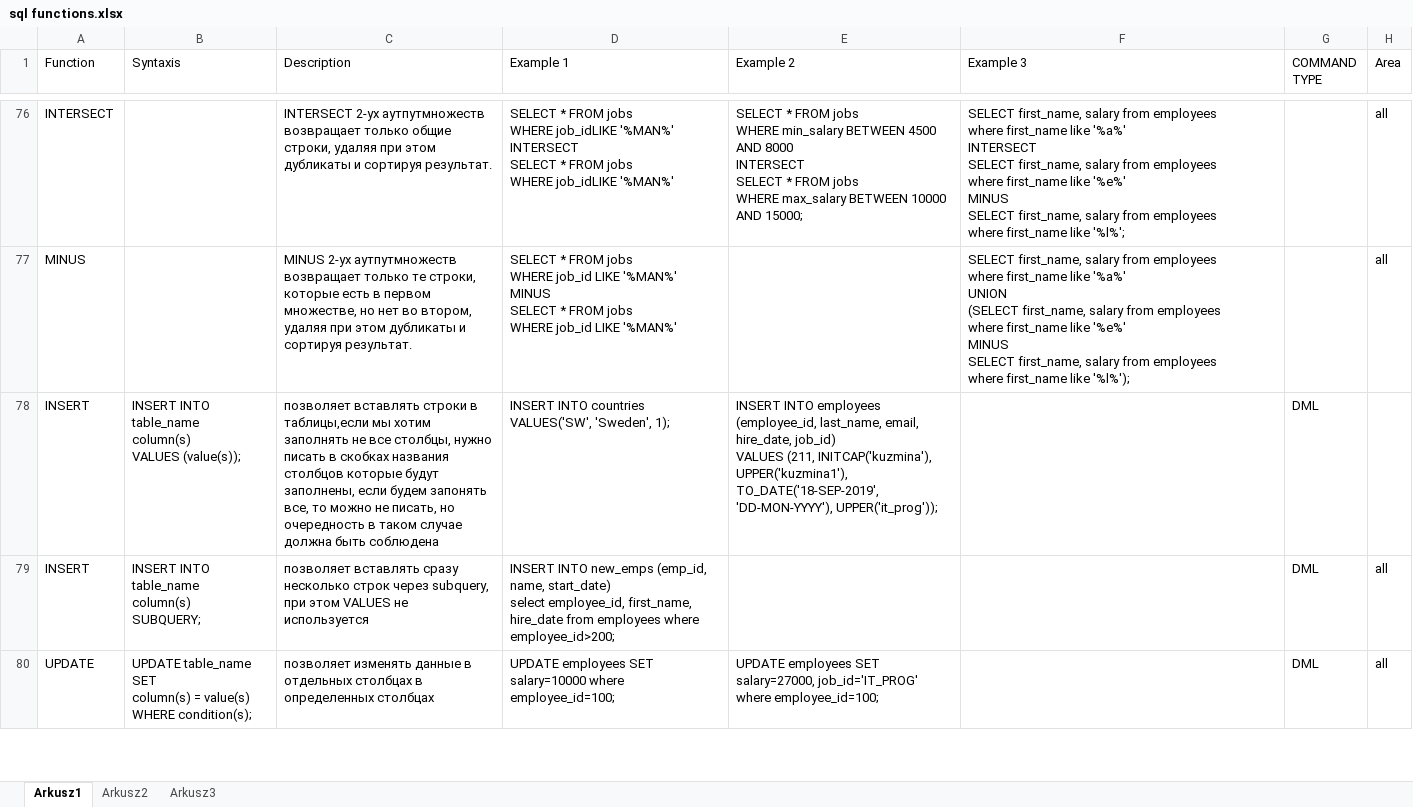
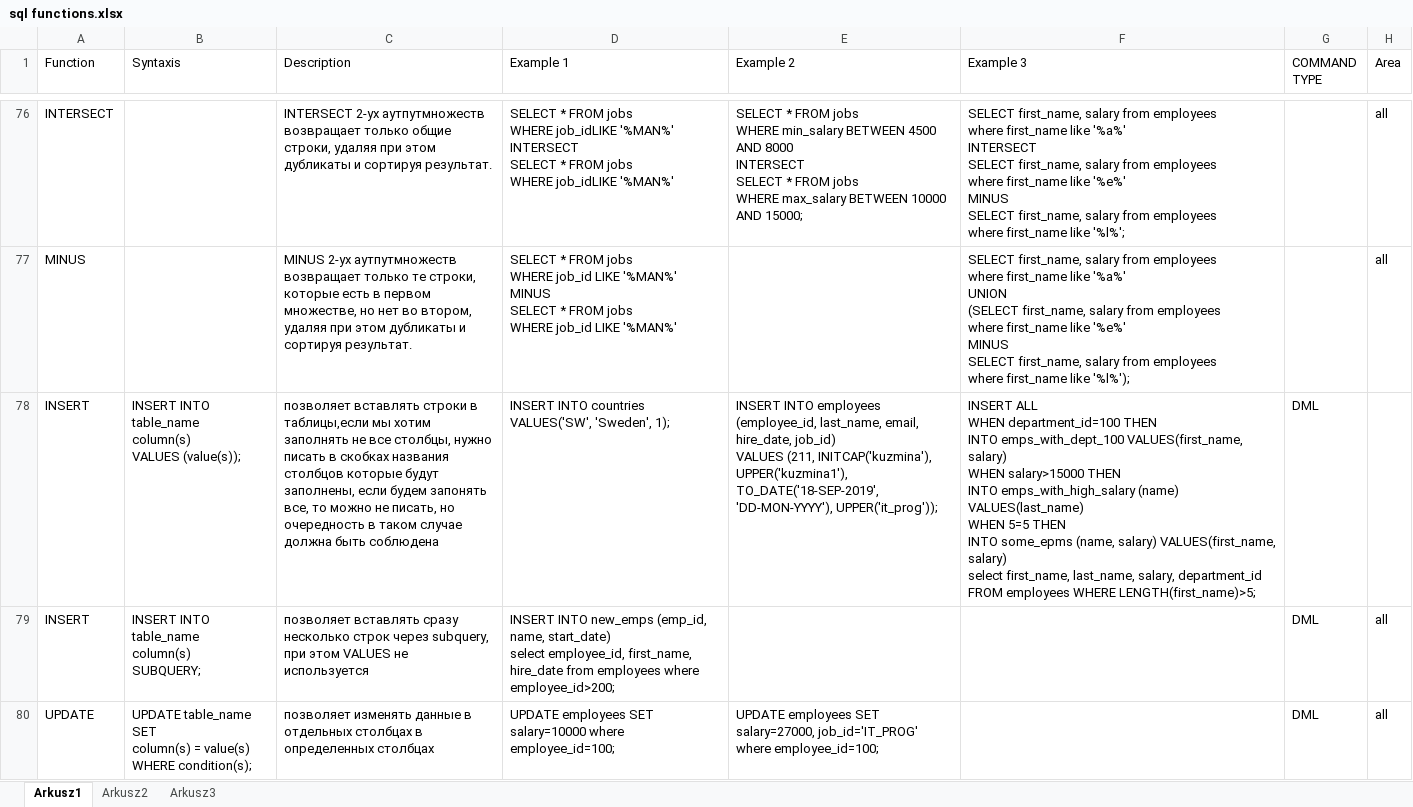
Before and after one commit to katerynakuzmina/Data-Science-Learning, an Excel workbook: sql/sql functions.xlsx, sheet Arkusz1, drawn as a sheet; only a part is shown, gaps mark what is left out; values as stored, in another font and other column widths than the file's, no borders; table styles not drawn; ↵ is a line break in a cell; the diff covers the shown part only; the diff names each change by its address in the sheet, - before the commit and + after, or states it on an @@ line.

```diff
--- a/sql/sql functions.xlsx (sheet Arkusz1)
+++ b/sql/sql functions.xlsx (sheet Arkusz1)
-F78 (Example 3): (empty)
+F78 (Example 3): INSERT ALL ↵ WHEN department_id=100 THEN ↵ INTO emps_with_dept_100 VALUES(first_name, salary) ↵ WHEN salary>15000 THEN ↵ INTO emps_with_high_salary (name) VALUES(last_name) ↵ WHEN 5=5 THEN ↵ INTO some_epms (name, salary) VALUES(first_name, salary) ↵ select first_name, last_name, salary, department_id ↵ FROM employees WHERE LENGTH(first_name)>5;
```
Also changed, not shown: 39 added rows and 4 edited cells elsewhere in this sheet, notebooks/Pandas/sales_data.xlsx, 40 other files.
